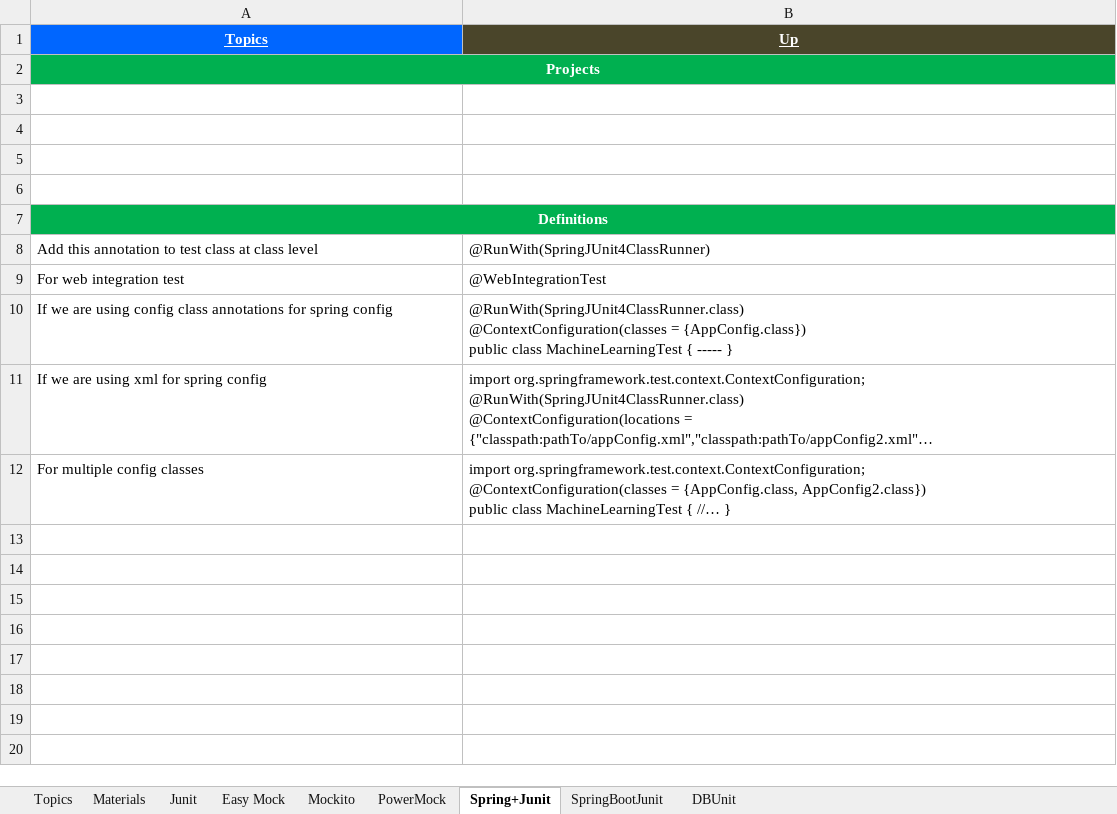
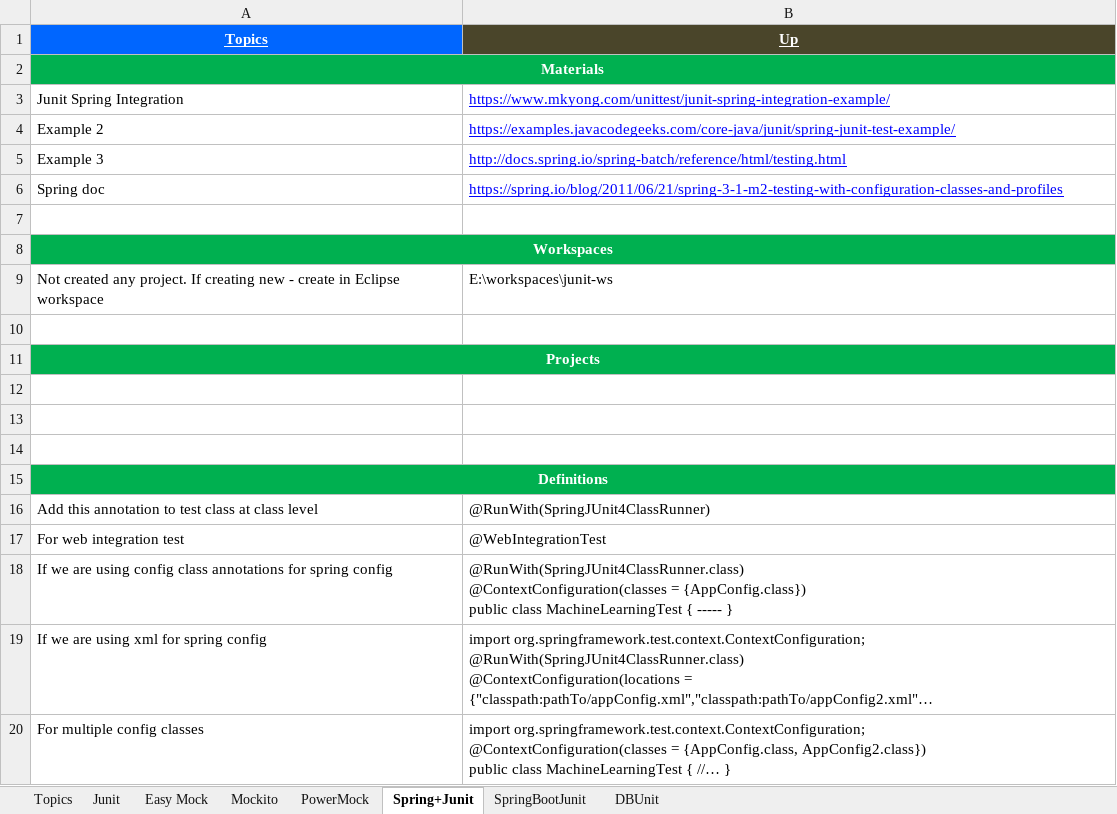
Before and after one commit to GDivya111/images, an Excel workbook: Definitions/d_Definitions_unit_test.xlsx, sheet Spring+Junit, drawn as a sheet; long unchanged cells end in …; values as stored, in another font and other column widths than the file's, no borders; removed rows and columns are numbered as before the commit, all else as after; the diff names each change by its address in the sheet, - before the commit and + after, or states it on an @@ line.

```diff
--- a/Definitions/d_Definitions_unit_test.xlsx (sheet Spring+Junit)
+++ b/Definitions/d_Definitions_unit_test.xlsx (sheet Spring+Junit)
-sheet tab: Materials
+row 2: Materials
+row 3: Junit Spring Integration | https://www.mkyong.com/unittest/junit-spring-integration-example/
+row 4: Example 2 | https://examples.javacodegeeks.com/core-java/junit/spring-junit-test-example/
+row 5: Example 3 | http://docs.spring.io/spring-batch/reference/html/testing.html
+row 6: Spring doc | https://spring.io/blog/2011/06/21/spring-3-1-m2-testing-with-configuration-classes-and-profiles
+row 7: (empty)
+row 8: Workspaces
+row 9: Not created any project. If creating new - create in Eclipse workspace | E:\workspaces\junit-ws
+row 10: (empty)
-row 3: (empty)
```
Also changed, not shown: sheet Easy Mock, sheet Junit, sheet SpringBootJunit, sheet PowerMock, sheet DBUnit, sheet Mockito, 1 more sheet.
